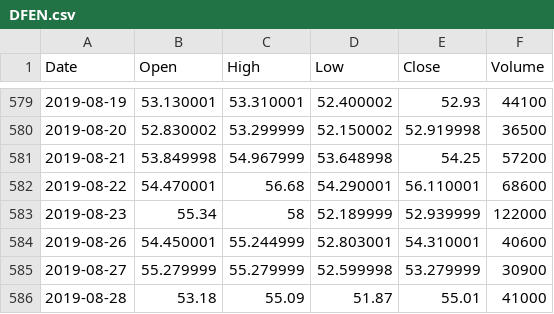
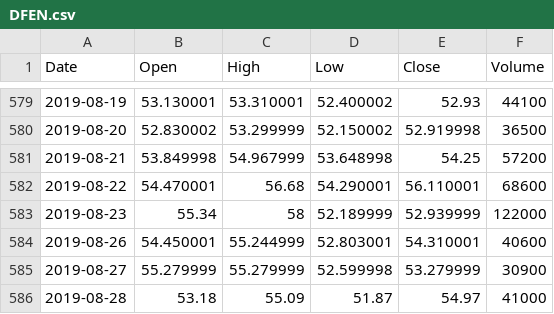
Before and after one commit to andychen152/stockDataset, a CSV file: DFEN.csv, drawn as a sheet; only a part is shown, gaps mark what is left out.

Commit message:
Update DFEN.csv

```diff
--- a/DFEN.csv
+++ b/DFEN.csv
@@ -585,2 +585,2 @@ Date,Open,High,Low,Close,Volume
 2019-08-27,55.279999,55.279999,52.599998,53.279999,30900
-2019-08-28,53.18,55.09,51.87,55.01,41000
+2019-08-28,53.18,55.09,51.87,54.97,41000
```
